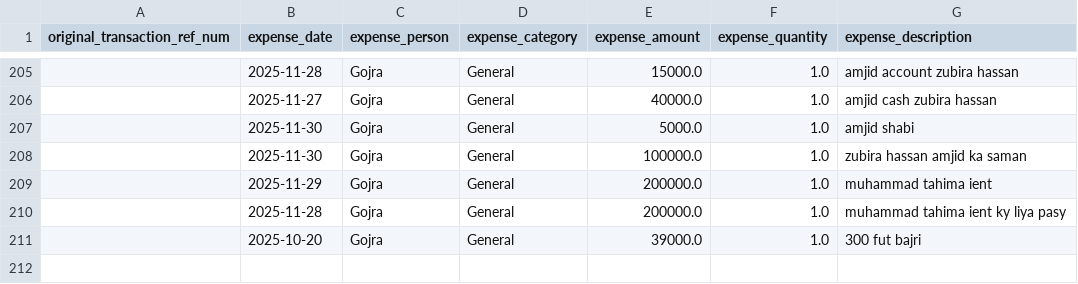
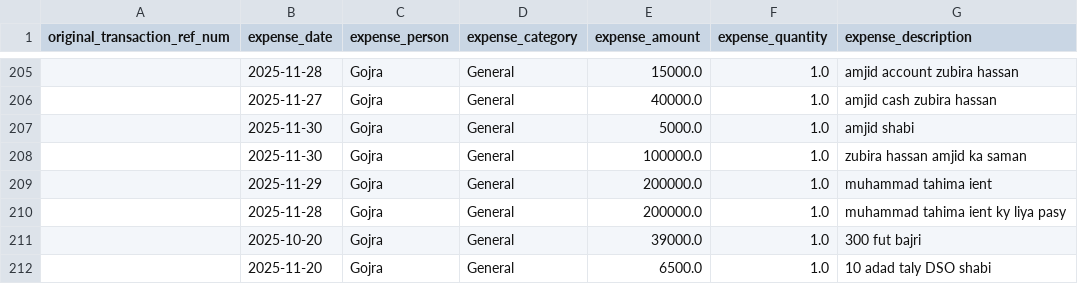
Before and after one commit to WorkProfile-web/payments-summary, a CSV file: client_expenses.csv, drawn as a sheet; only a part is shown, gaps mark what is left out; the diff names each change by its address in the sheet, - before the commit and + after, or states it on an @@ line.

```diff
--- a/client_expenses.csv
+++ b/client_expenses.csv
+row 212:  | 2025-11-20 | Gojra | General | 6500.0 | 1.0 | 10 adad taly DSO shabi
```
Also changed, not shown: 1 other file.
